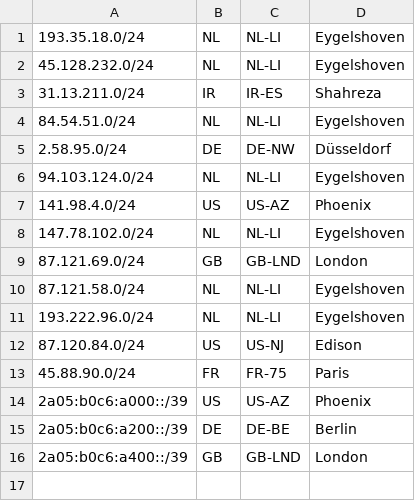
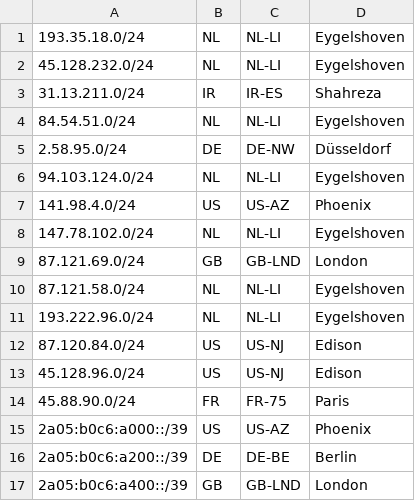
Before and after one commit to pfcloud-io/geofeed, a CSV file: geofeed.csv, drawn as a sheet; the diff names each change by its address in the sheet, - before the commit and + after, or states it on an @@ line.

Commit message:
Update geofeed.csv

```diff
--- a/geofeed.csv
+++ b/geofeed.csv
+row 13: 45.128.96.0/24 | US | US-NJ | Edison
```
